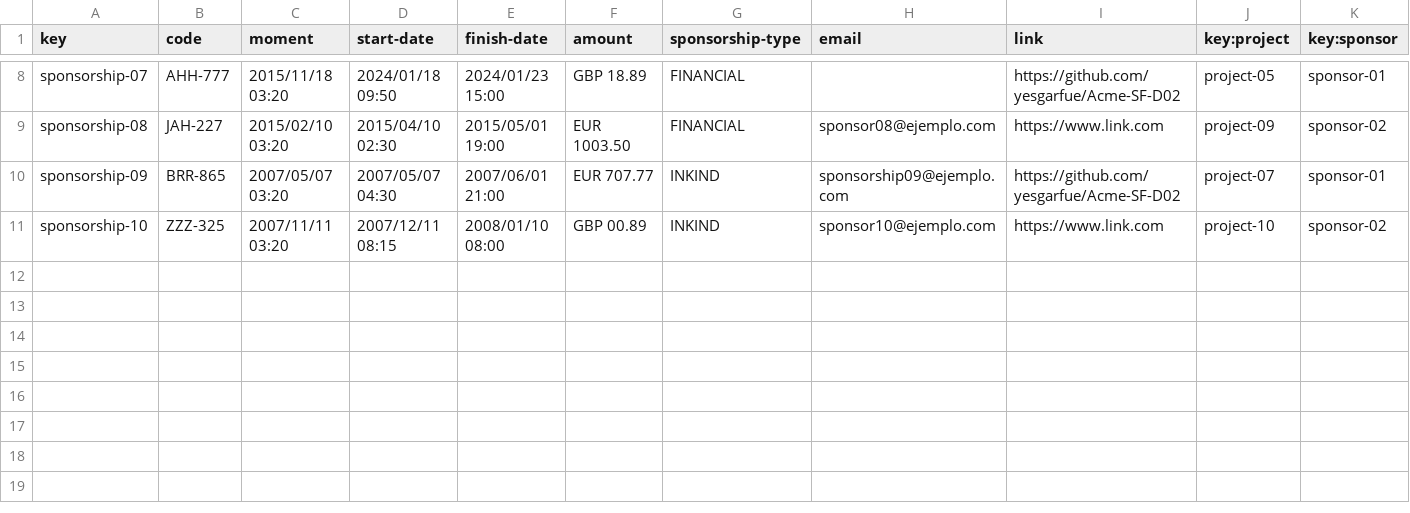
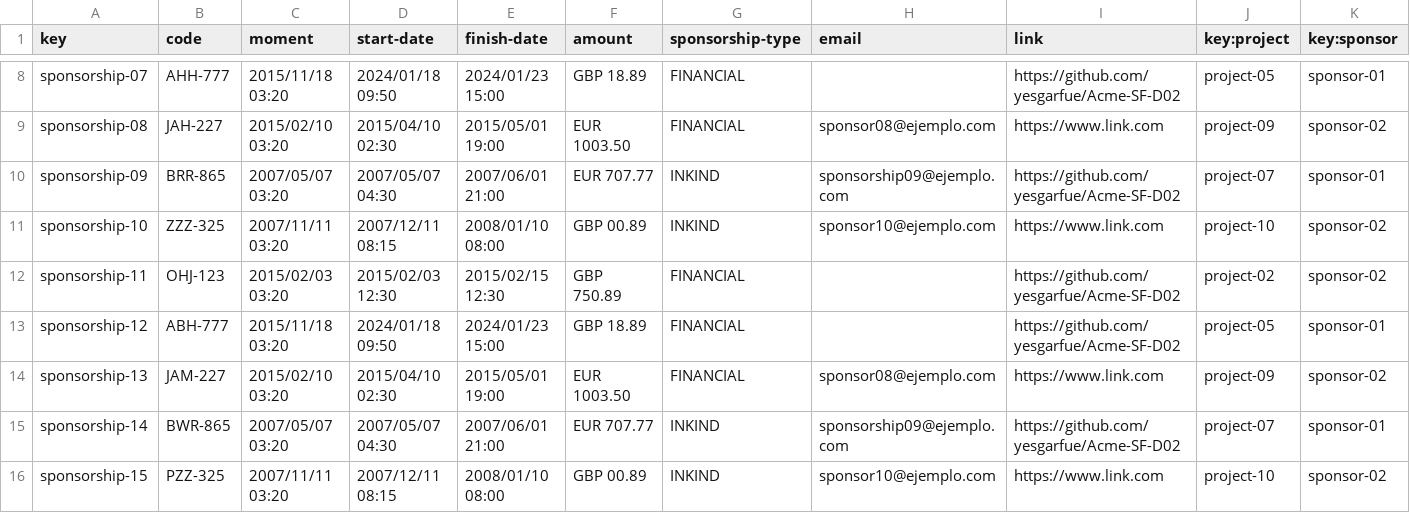
Before and after one commit to yesgarfue/Acme-SF-D04, a CSV file: src/main/webapp/WEB-INF/resources/sample-data/sponsorship.csv, drawn as a sheet; only a part is shown, gaps mark what is left out; the diff names each change by its address in the sheet, - before the commit and + after, or states it on an @@ line.

```diff
--- a/src/main/webapp/WEB-INF/resources/sample-data/sponsorship.csv
+++ b/src/main/webapp/WEB-INF/resources/sample-data/sponsorship.csv
+row 12: sponsorship-11 | OHJ-123 | 2015/02/03 03:20 | 2015/02/03 12:30 | 2015/02/15 12:30 | GBP 750.89 | FINANCIAL |  | https://github.com/yesgarfue/Acme-SF-D02 | project-02 | sponsor-02
+row 13: sponsorship-12 | ABH-777 | 2015/11/18 03:20 | 2024/01/18 09:50 | 2024/01/23 15:00 | GBP 18.89 | FINANCIAL |  | https://github.com/yesgarfue/Acme-SF-D02 | project-05 | sponsor-01
+row 14: sponsorship-13 | JAM-227 | 2015/02/10 03:20 | 2015/04/10 02:30 | 2015/05/01 19:00 | EUR 1003.50 | FINANCIAL | sponsor08@ejemplo.com | https://www.link.com | project-09 | sponsor-02
+row 15: sponsorship-14 | BWR-865 | 2007/05/07 03:20 | 2007/05/07 04:30 | 2007/06/01 21:00 | EUR 707.77 | INKIND | sponsorship09@ejemplo.com | https://github.com/yesgarfue/Acme-SF-D02 | project-07 | sponsor-01
+row 16: sponsorship-15 | PZZ-325 | 2007/11/11 03:20 | 2007/12/11 08:15 | 2008/01/10 08:00 | GBP 00.89 | INKIND | sponsor10@ejemplo.com | https://www.link.com | project-10 | sponsor-02
```
Also changed, not shown: src/main/webapp/WEB-INF/resources/sample-data/invoice.csv, 7 other files.
